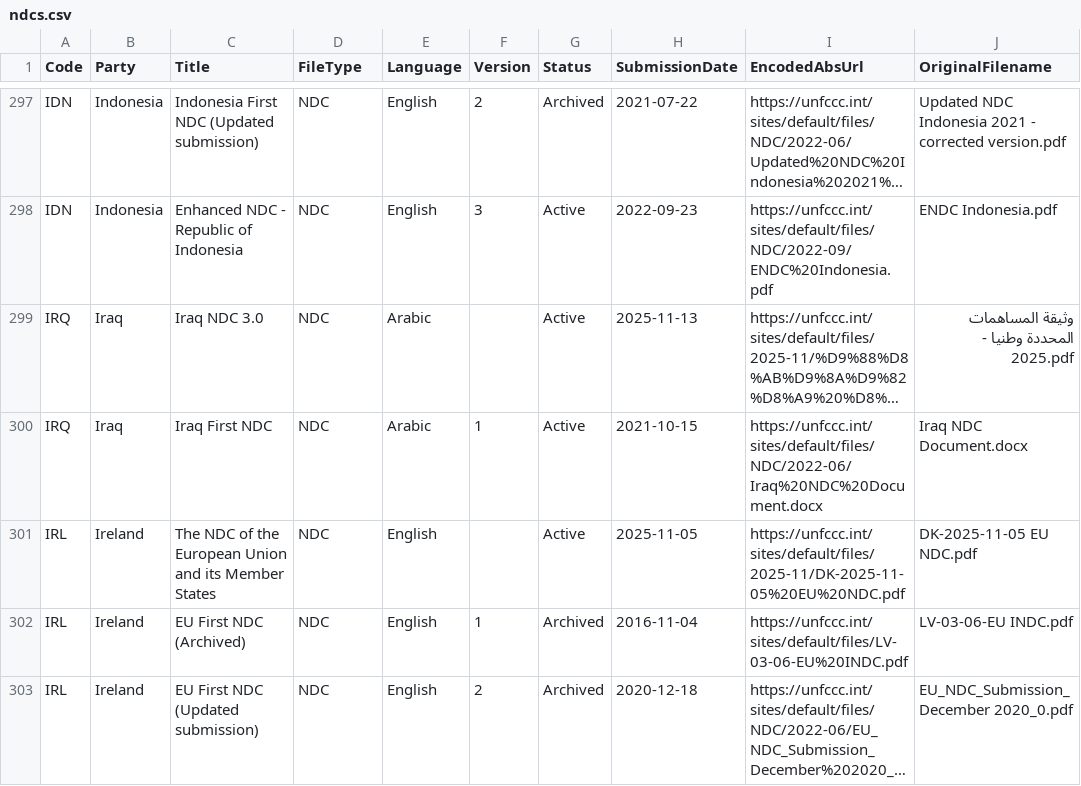
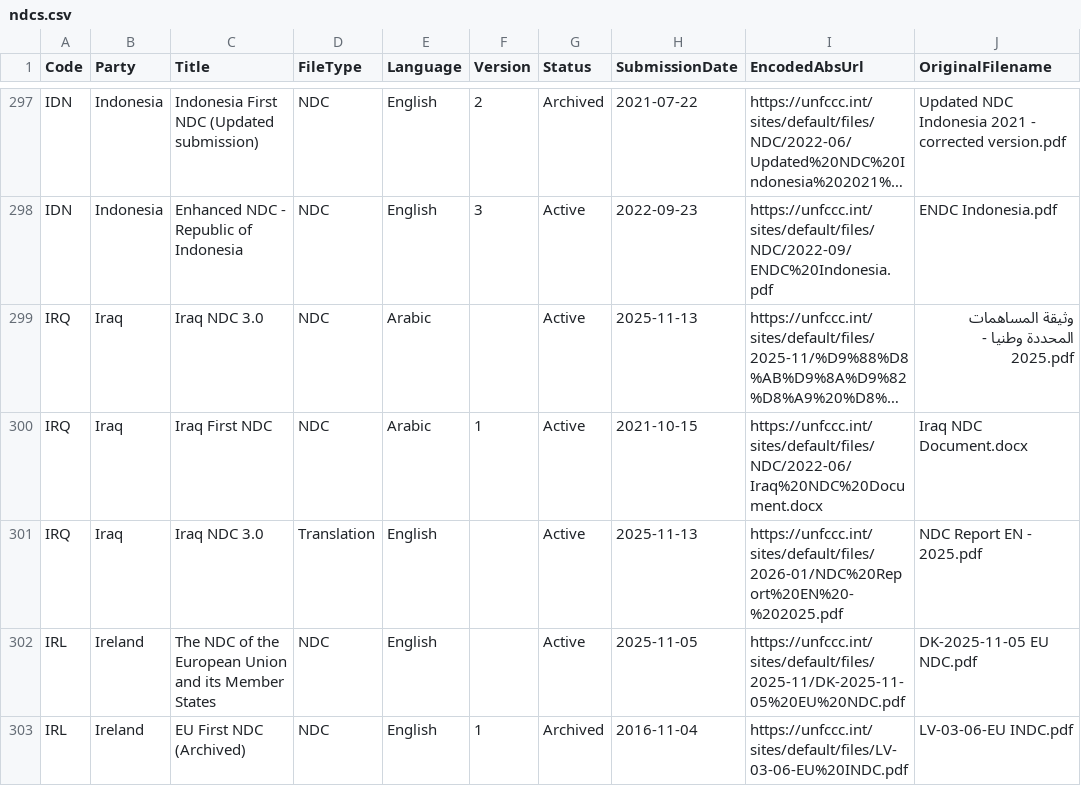
Before and after one commit to openclimatedata/ndcs, a CSV file: data/ndcs.csv, drawn as a sheet; only a part is shown, gaps mark what is left out; the shorter side is filled out with more unchanged rows; long unchanged cells end in …; the diff names each change by its address in the sheet, - before the commit and + after, or states it on an @@ line.

Commit message:
1 row added
  Code: IRQ
  Party: Iraq
  Title: Iraq NDC 3.0
  FileType: Translation
  Language: English
  Version:
  Status: Active
  SubmissionDate: 2025-11-13
  EncodedAbsUrl: https://unfccc.int/sites/default/files/2026-01/NDC%20Report%20EN%20-%202025.pdf
  OriginalFilename: NDC Report EN - 2025.pdf

```diff
--- a/data/ndcs.csv
+++ b/data/ndcs.csv
+row 301: IRQ | Iraq | Iraq NDC 3.0 | Translation | English |  | Active | 2025-11-13 | https://unfccc.int/sites/default/files/2026-01/NDC%20Report%20EN%20-%202025.pdf | NDC Report EN - 2025.pdf
```
Also changed, not shown: 1 other file.
